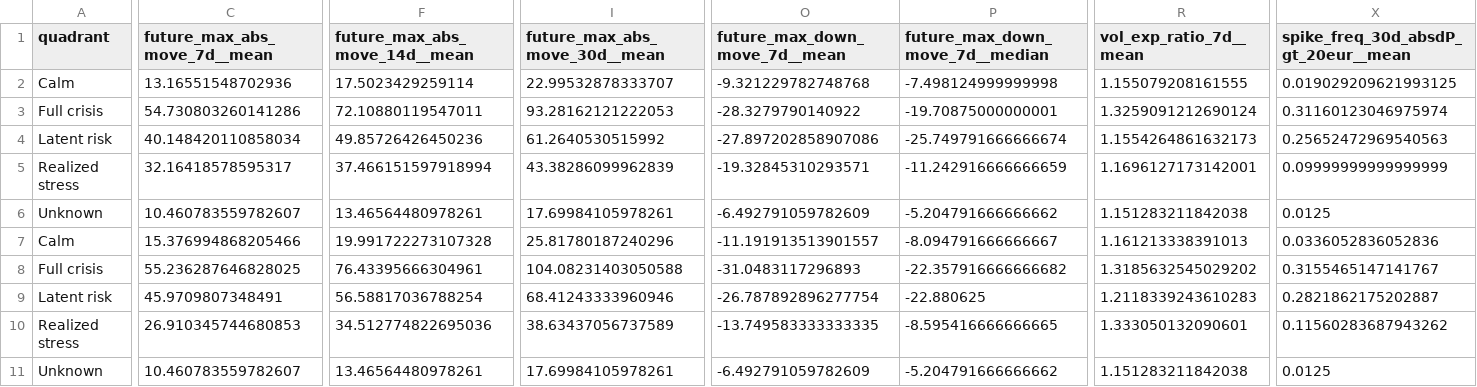
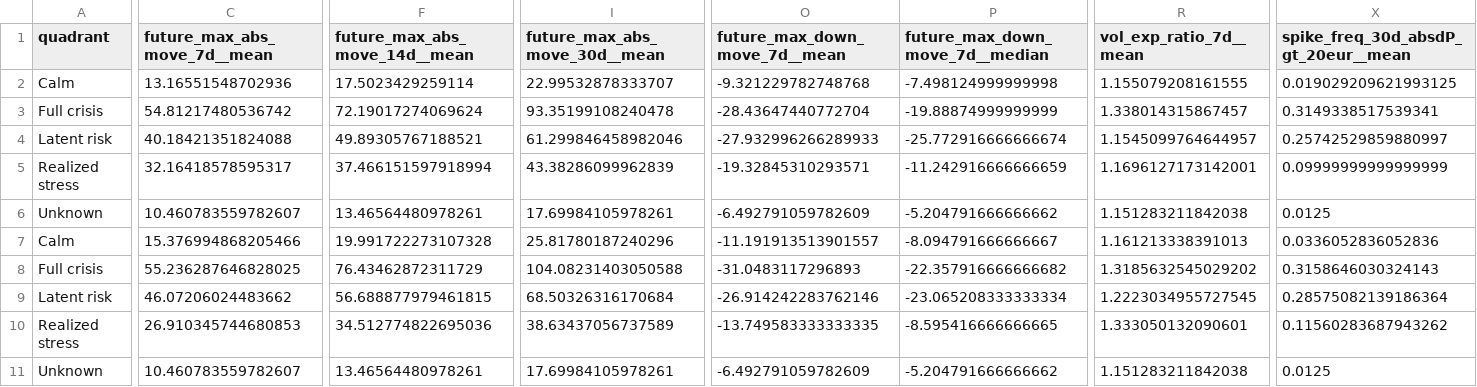
Before and after one commit to getparagua/paragua-sesi, a CSV file: assets/validation/quadrants_summary.csv, drawn as a sheet; only a part is shown, gaps mark what is left out; the diff covers the shown part only; the diff names each change by its address in the sheet, - before the commit and + after, or states it on an @@ line.

```diff
--- a/assets/validation/quadrants_summary.csv
+++ b/assets/validation/quadrants_summary.csv
-C3 (future_max_abs_move_7d__mean): 54.730803260141286
+C3 (future_max_abs_move_7d__mean): 54.81217480536742
-F3 (future_max_abs_move_14d__mean): 72.10880119547011
+F3 (future_max_abs_move_14d__mean): 72.19017274069624
-I3 (future_max_abs_move_30d__mean): 93.28162121222053
+I3 (future_max_abs_move_30d__mean): 93.35199108240478
-O3 (future_max_down_move_7d__mean): -28.3279790140922
+O3 (future_max_down_move_7d__mean): -28.43647440772704
-P3 (future_max_down_move_7d__median): -19.70875000000001
+P3 (future_max_down_move_7d__median): -19.88874999999999
-R3 (vol_exp_ratio_7d__mean): 1.3259091212690124
+R3 (vol_exp_ratio_7d__mean): 1.338014315867457
-X3: 0.31160123046975974
+X3: 0.3149338517539341
-C4 (future_max_abs_move_7d__mean): 40.148420110858034
+C4 (future_max_abs_move_7d__mean): 40.18421351824088
-F4 (future_max_abs_move_14d__mean): 49.85726426450236
+F4 (future_max_abs_move_14d__mean): 49.89305767188521
-I4 (future_max_abs_move_30d__mean): 61.2640530515992
+I4 (future_max_abs_move_30d__mean): 61.299846458982046
-O4 (future_max_down_move_7d__mean): -27.897202858907086
+O4 (future_max_down_move_7d__mean): -27.932996266289933
-P4 (future_max_down_move_7d__median): -25.749791666666674
+P4 (future_max_down_move_7d__median): -25.772916666666674
-R4 (vol_exp_ratio_7d__mean): 1.1554264861632173
+R4 (vol_exp_ratio_7d__mean): 1.1545099764644957
-X4: 0.25652472969540563
+X4: 0.25742529859880997
-F8 (future_max_abs_move_14d__mean): 76.43395666304961
+F8 (future_max_abs_move_14d__mean): 76.43462872311729
-X8: 0.3155465147141767
+X8: 0.3158646030324143
-C9 (future_max_abs_move_7d__mean): 45.9709807348491
+C9 (future_max_abs_move_7d__mean): 46.07206024483662
-F9 (future_max_abs_move_14d__mean): 56.58817036788254
+F9 (future_max_abs_move_14d__mean): 56.688877979461815
-I9 (future_max_abs_move_30d__mean): 68.41243333960946
+I9 (future_max_abs_move_30d__mean): 68.50326316170684
-O9 (future_max_down_move_7d__mean): -26.787892896277754
+O9 (future_max_down_move_7d__mean): -26.914242283762146
-P9 (future_max_down_move_7d__median): -22.880625
+P9 (future_max_down_move_7d__median): -23.065208333333334
-R9 (vol_exp_ratio_7d__mean): 1.2118339243610283
+R9 (vol_exp_ratio_7d__mean): 1.2223034955727545
-X9: 0.2821862175202887
+X9: 0.28575082139186364
```
Also changed, not shown: 13 edited cells elsewhere in this file, assets/validation/lead_lag_corr_SESI_vs_vol7d.csv, assets/validation/table_when_SESI_gt_thresholds.csv, 6 other files.
